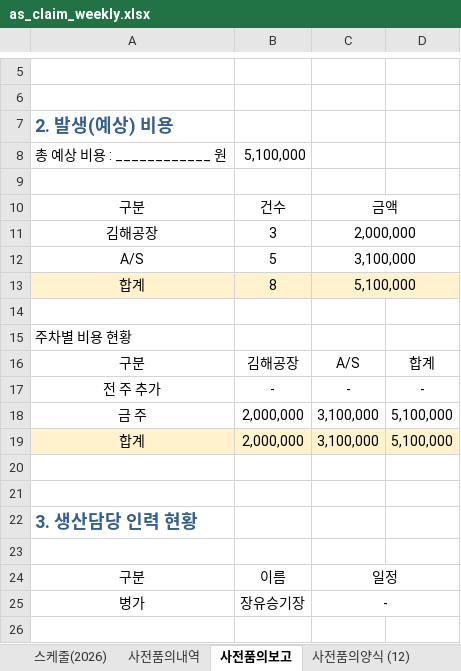
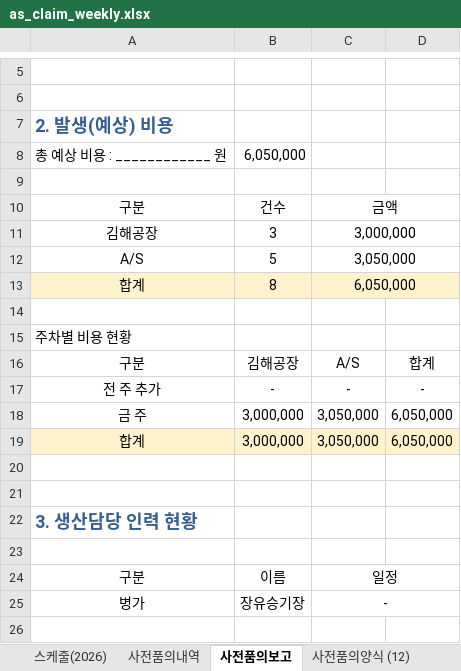
Before and after one commit to andaiga-create/weekly-schedule, an Excel workbook: as_claim_weekly.xlsx, sheet 사전품의보고, drawn as a sheet; only a part is shown, gaps mark what is left out; values as stored, in another font and other column widths than the file's, no borders; removed rows and columns are numbered as before the commit, all else as after; the diff names each change by its address in the sheet, - before the commit and + after, or states it on an @@ line.

```diff
--- a/as_claim_weekly.xlsx (sheet 사전품의보고)
+++ b/as_claim_weekly.xlsx (sheet 사전품의보고)
-B8: 5,100,000
+B8: 6,050,000
-C11: 2,000,000
+C11: 3,000,000
-C12: 3,100,000
+C12: 3,050,000
-C13: 5,100,000
+C13: 6,050,000
-row 18: 금 주 | 2,000,000 | 3,100,000 | 5,100,000
-row 19: 합계 | 2,000,000 | 3,100,000 | 5,100,000
+row 18: 금 주 | 3,000,000 | 3,050,000 | 6,050,000
+row 19: 합계 | 3,000,000 | 3,050,000 | 6,050,000
```
Also changed, not shown: sheet 사전품의양식 (12), sheet 스케줄(2026).
